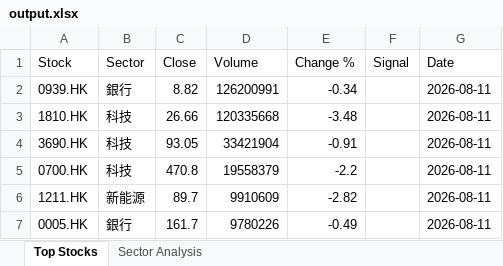
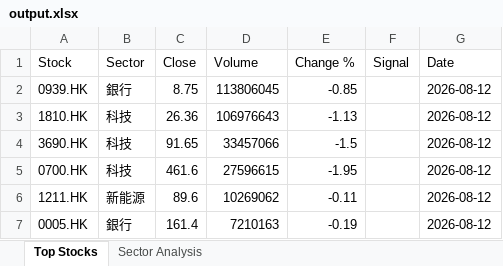
Before and after one commit to chriskkf-ai/hk_stock_analysis, an Excel workbook: data/output.xlsx, sheet Top Stocks, drawn as a sheet; values as stored, in another font and other column widths than the file's, no borders; the diff names each change by its address in the sheet, - before the commit and + after, or states it on an @@ line.

```diff
--- a/data/output.xlsx (sheet Top Stocks)
+++ b/data/output.xlsx (sheet Top Stocks)
-C2 (Close): 8.82
+C2 (Close): 8.75
-D2 (Volume): 126200991
+D2 (Volume): 113806045
-E2 (Change %): -0.34
+E2 (Change %): -0.85
-G2:G7 (Date): 2026-08-11
+G2:G7 (Date): 2026-08-12
-C3 (Close): 26.66
+C3 (Close): 26.36
-D3 (Volume): 120335668
+D3 (Volume): 106976643
-E3 (Change %): -3.48
+E3 (Change %): -1.13
-C4 (Close): 93.05
+C4 (Close): 91.65
-D4 (Volume): 33421904
+D4 (Volume): 33457066
-E4 (Change %): -0.91
+E4 (Change %): -1.5
-C5 (Close): 470.8
+C5 (Close): 461.6
-D5 (Volume): 19558379
+D5 (Volume): 27596615
-E5 (Change %): -2.2
+E5 (Change %): -1.95
-C6 (Close): 89.7
+C6 (Close): 89.6
-D6 (Volume): 9910609
+D6 (Volume): 10269062
-E6 (Change %): -2.82
+E6 (Change %): -0.11
-C7 (Close): 161.7
+C7 (Close): 161.4
-D7 (Volume): 9780226
+D7 (Volume): 7210163
-E7 (Change %): -0.49
+E7 (Change %): -0.19
```
Also changed, not shown: data/history.xlsx.
